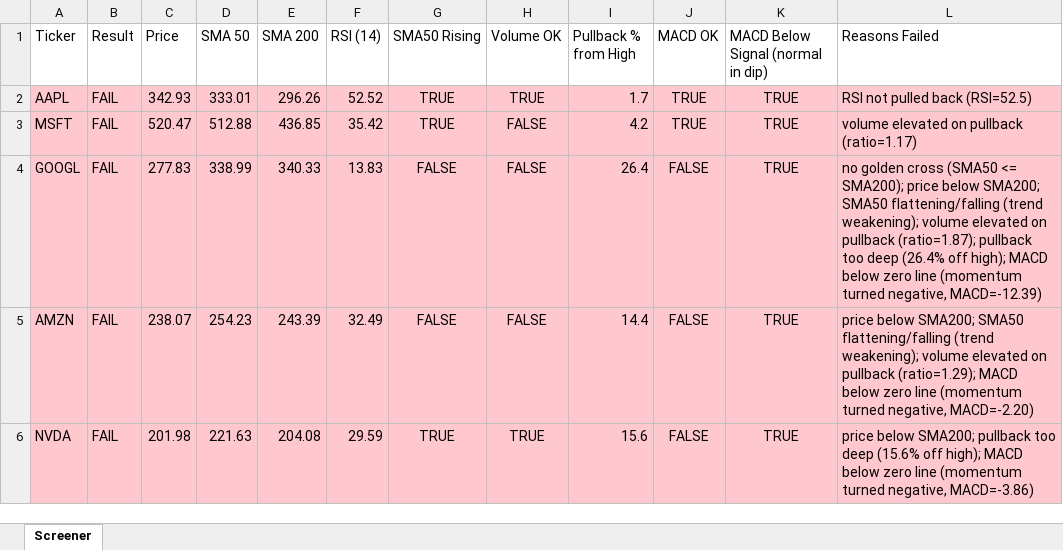
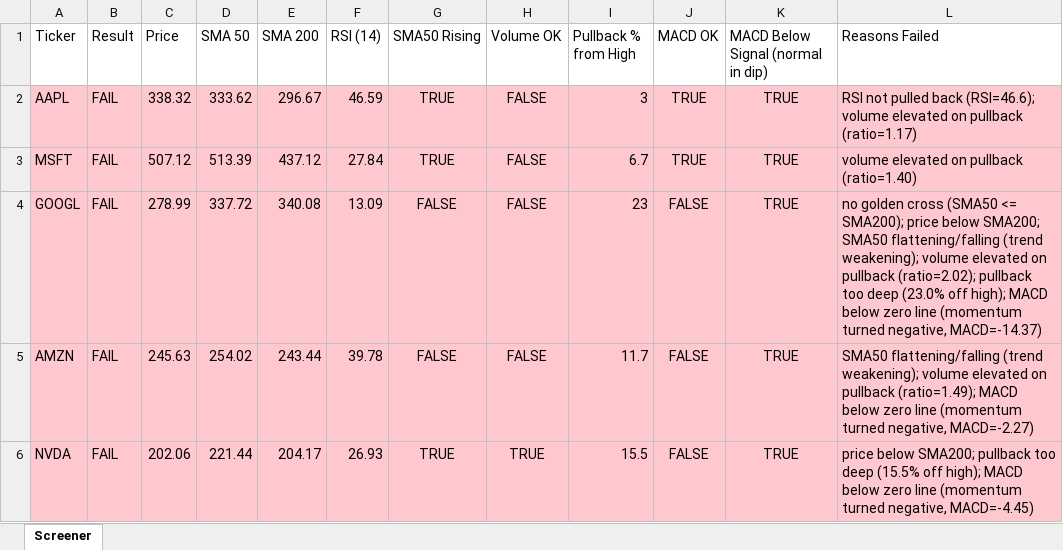
Before and after one commit to Spiky0315/Stock-screener, an Excel workbook: Output/screener_results.xlsx, sheet Screener, drawn as a sheet; only a part is shown; values as stored, in another font and other column widths than the file's, no borders; the diff covers the shown part only; the diff names each change by its address in the sheet, - before the commit and + after, or states it on an @@ line.

```diff
--- a/Output/screener_results.xlsx (sheet Screener)
+++ b/Output/screener_results.xlsx (sheet Screener)
-C2 (Price): 342.93
+C2 (Price): 338.32
-D2 (SMA 50): 333.01
+D2 (SMA 50): 333.62
-E2 (SMA 200): 296.26
+E2 (SMA 200): 296.67
-F2 (RSI (14)): 52.52
+F2 (RSI (14)): 46.59
-H2 (Volume OK): TRUE
+H2 (Volume OK): FALSE
-I2 (Pullback % from High): 1.7
+I2 (Pullback % from High): 3
-L2 (Reasons Failed): …pulled back (RSI=52.5)
+L2 (Reasons Failed): …pulled back (RSI=46.6); volume elevated on pullback (ratio=1.17)
-C3 (Price): 520.47
+C3 (Price): 507.12
-D3 (SMA 50): 512.88
+D3 (SMA 50): 513.39
-E3 (SMA 200): 436.85
+E3 (SMA 200): 437.12
-F3 (RSI (14)): 35.42
+F3 (RSI (14)): 27.84
-I3 (Pullback % from High): 4.2
+I3 (Pullback % from High): 6.7
-L3 (Reasons Failed): volume elevated on pullback (ratio=1.17)
+L3 (Reasons Failed): volume elevated on pullback (ratio=1.40)
-C4 (Price): 277.83
+C4 (Price): 278.99
-D4 (SMA 50): 338.99
+D4 (SMA 50): 337.72
-E4 (SMA 200): 340.33
+E4 (SMA 200): 340.08
-F4 (RSI (14)): 13.83
+F4 (RSI (14)): 13.09
-I4 (Pullback % from High): 26.4
+I4 (Pullback % from High): 23
-L4 (Reasons Failed): …on pullback (ratio=1.87); pullback too deep (26.4% off high); MACD below zero line (momentum turned negative, MACD=-12.39)
+L4 (Reasons Failed): …on pullback (ratio=2.02); pullback too deep (23.0% off high); MACD below zero line (momentum turned negative, MACD=-14.37)
-C5 (Price): 238.07
+C5 (Price): 245.63
-D5 (SMA 50): 254.23
+D5 (SMA 50): 254.02
-E5 (SMA 200): 243.39
+E5 (SMA 200): 243.44
-F5 (RSI (14)): 32.49
+F5 (RSI (14)): 39.78
-I5 (Pullback % from High): 14.4
+I5 (Pullback % from High): 11.7
-L5 (Reasons Failed): price below SMA200; SMA50 flattening/falling (trend weakening); volume elevated on pullback (ratio=1.29); MACD below zero line (momentum turned negative, MACD=-2.20)
+L5 (Reasons Failed): SMA50 flattening/falling (trend weakening); volume elevated on pullback (ratio=1.49); MACD below zero line (momentum turned negative, MACD=-2.27)
-C6 (Price): 201.98
+C6 (Price): 202.06
-D6 (SMA 50): 221.63
+D6 (SMA 50): 221.44
-E6 (SMA 200): 204.08
+E6 (SMA 200): 204.17
-F6 (RSI (14)): 29.59
+F6 (RSI (14)): 26.93
-I6 (Pullback % from High): 15.6
+I6 (Pullback % from High): 15.5
-L6 (Reasons Failed): …too deep (15.6% off high); MACD below zero line (momentum turned negative, MACD=-3.86)
+L6 (Reasons Failed): …too deep (15.5% off high); MACD below zero line (momentum turned negative, MACD=-4.45)
```
Also changed, not shown: 12 edited cells elsewhere in this sheet.
